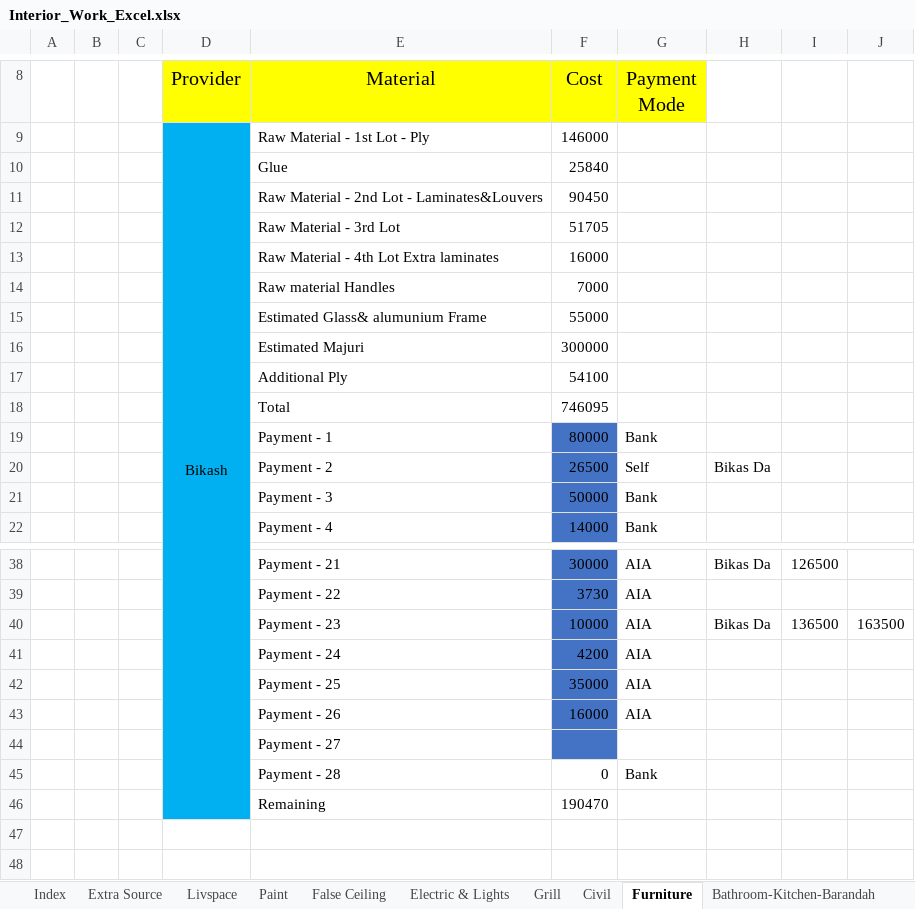
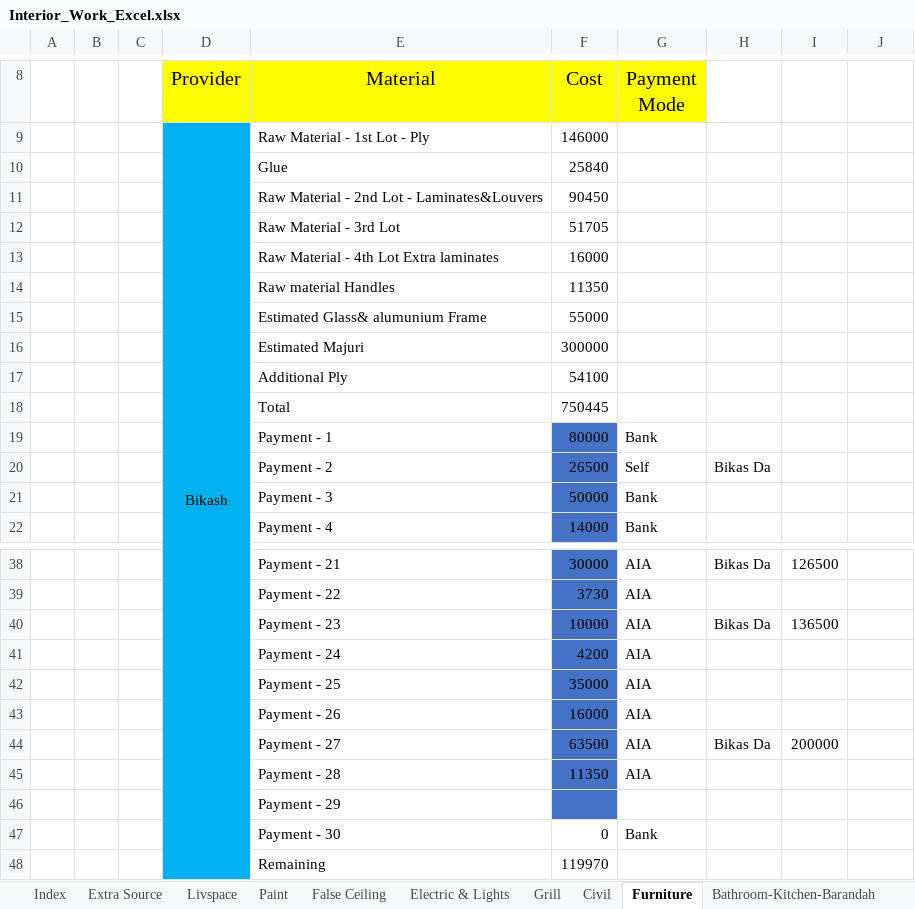
Before and after one commit to SounakN/InterioWorkSounak, an Excel workbook: Interior_Work_Excel.xlsx, sheet Furniture, drawn as a sheet; only a part is shown, gaps mark what is left out; values as stored, in another font and other column widths than the file's, no borders; addresses are those after the commit; the diff names each change by its address in the sheet, - before the commit and + after, or states it on an @@ line.

```diff
--- a/Interior_Work_Excel.xlsx (sheet Furniture)
+++ b/Interior_Work_Excel.xlsx (sheet Furniture)
-F14 (Cost): 7000
+F14 (Cost): 11350
-F18 (Cost): 746095
+F18 (Cost): 750445
-J40: 163500
+J40: (empty)
+row 44:  |  |  |  | Payment - 27 | 63500 | AIA | Bikas Da | 200000
+row 45:  |  |  |  | Payment - 28 | 11350 | AIA
-E46 (Material): Payment - 27
+E46 (Material): Payment - 29
-E47 (Material): Payment - 28
+E47 (Material): Payment - 30
-F48 (Cost): 190470
+F48 (Cost): 119970
```
Also changed, not shown: sheet Index, sheet Extra Source, sheet Bathroom-Kitchen-Barandah, sheet Paint, sheet Electric & Lights, sheet False Ceiling, formulas that keep their value.
